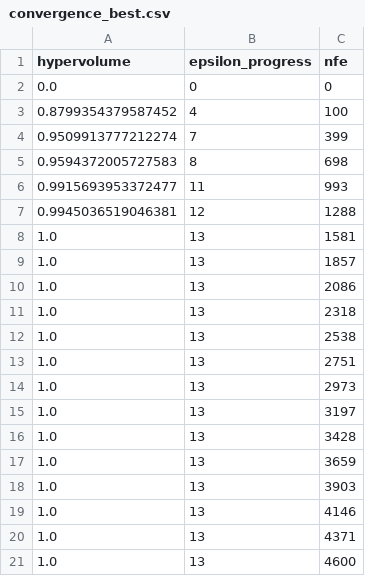
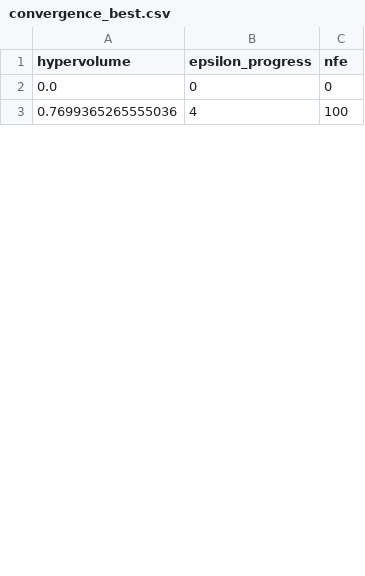
Before and after one commit to Lischip/FabiosDecisions, a CSV file: epa1361/final assignment/data/optimisation/Overijssel/convergence_best.csv, drawn as a sheet; only a part is shown; the diff covers the shown part only.

```diff
--- a/epa1361/final assignment/data/optimisation/Overijssel/convergence_best.csv
+++ b/epa1361/final assignment/data/optimisation/Overijssel/convergence_best.csv
@@ -2,20 +2,2 @@ hypervolume,epsilon_progress,nfe
 0.0,0,0
-0.8799354379587452,4,100
-0.9509913777212274,7,399
-0.9594372005727583,8,698
-0.9915693953372477,11,993
-0.9945036519046381,12,1288
-1.0,13,1581
-1.0,13,1857
-1.0,13,2086
-1.0,13,2318
-1.0,13,2538
-1.0,13,2751
-1.0,13,2973
-1.0,13,3197
-1.0,13,3428
-1.0,13,3659
-1.0,13,3903
-1.0,13,4146
-1.0,13,4371
-1.0,13,4600
+0.7699365265555036,4,100
```
Also changed, not shown: 7 added rows and 8 removed rows elsewhere in this file, epa1361/final assignment/data/optimisation/Overijssel/convergence_absolute worst.csv, epa1361/final assignment/data/optimisation/Overijssel/convergence_high.csv, 14 other files.
